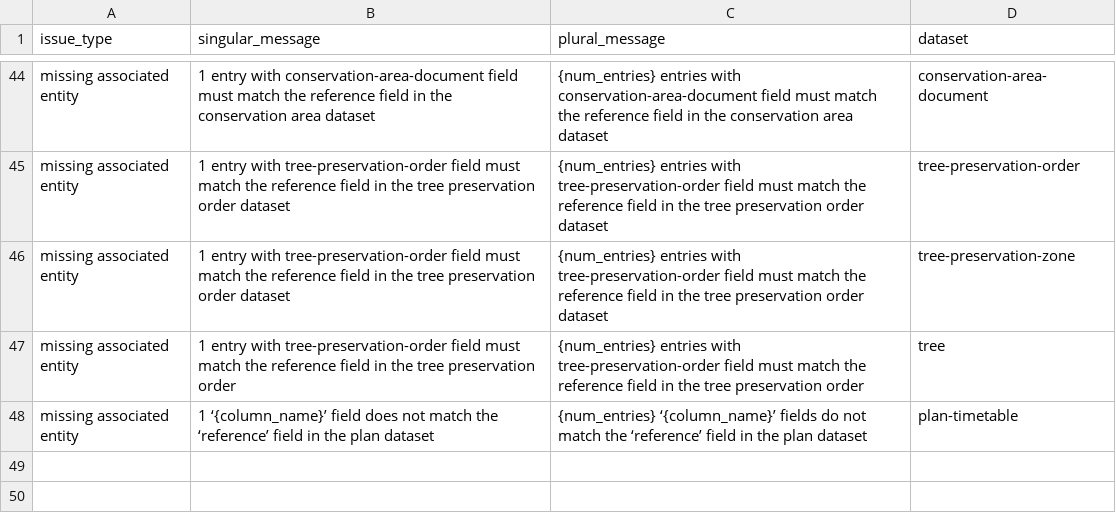
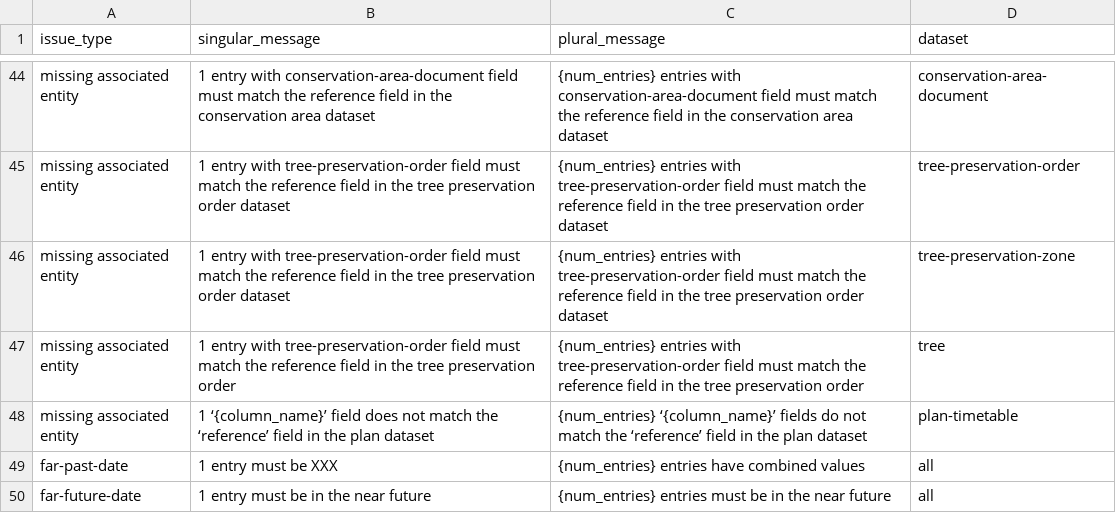
Before and after one commit to digital-land/submit, a CSV file: src/content/entityIssueMessages.csv, drawn as a sheet; only a part is shown, gaps mark what is left out.

Commit message:
Add new issue messages for date validations

```diff
--- a/src/content/entityIssueMessages.csv
+++ b/src/content/entityIssueMessages.csv
@@ -48 +48,3 @@ issue_type,singular_message,plural_message,dataset
 "missing associated entity","1 ‘{column_name}’ field does not match the ‘reference’ field in the plan dataset","{num_entries} ‘{column_name}’ fields do not match the ‘reference’ field in the plan dataset",plan-timetable
+"far-past-date", 1 entry must be XXX, {num_entries} entries have combined values,all
+"far-future-date", 1 entry must be in the near future, {num_entries} entries must be in the near future,all
```
